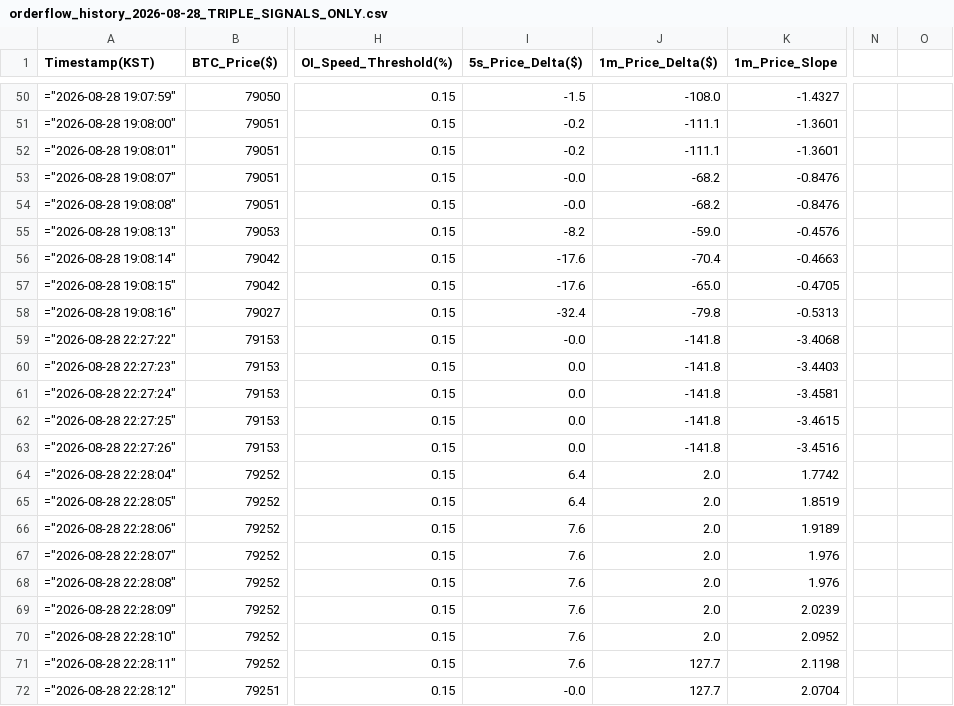
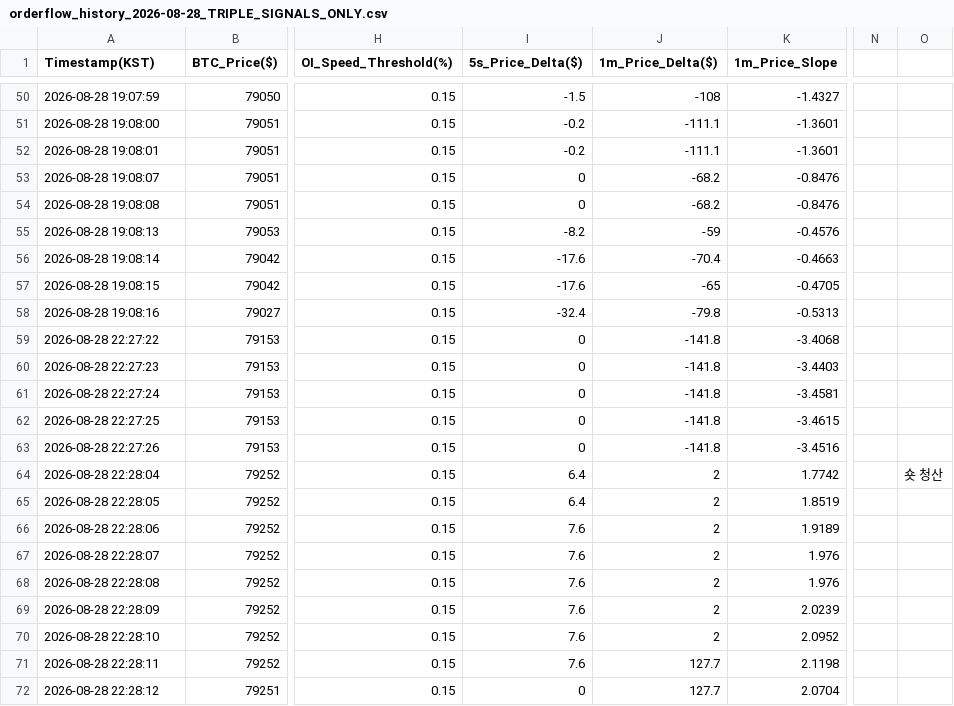
Before and after one commit to NaThanAEL7912/shinseon_bitget, a CSV file: downloads/2026-08-28/orderflow_history_2026-08-28_TRIPLE_SIGNALS_ONLY.csv, drawn as a sheet; only a part is shown, gaps mark what is left out; the diff covers the shown part only; the diff names each change by its address in the sheet, - before the commit and + after, or states it on an @@ line.

```diff
--- a/downloads/2026-08-28/orderflow_history_2026-08-28_TRIPLE_SIGNALS_ONLY.csv
+++ b/downloads/2026-08-28/orderflow_history_2026-08-28_TRIPLE_SIGNALS_ONLY.csv
-A50 (Timestamp(KST)): ="2026-08-28 19:07:59"
+A50 (Timestamp(KST)): 2026-08-28 19:07:59
-J50 (1m_Price_Delta($)): -108.0
+J50 (1m_Price_Delta($)): -108
-A51 (Timestamp(KST)): ="2026-08-28 19:08:00"
+A51 (Timestamp(KST)): 2026-08-28 19:08:00
-A52 (Timestamp(KST)): ="2026-08-28 19:08:01"
+A52 (Timestamp(KST)): 2026-08-28 19:08:01
-A53 (Timestamp(KST)): ="2026-08-28 19:08:07"
+A53 (Timestamp(KST)): 2026-08-28 19:08:07
-I53:I54 (5s_Price_Delta($)): -0.0
+I53:I54 (5s_Price_Delta($)): 0
-A54 (Timestamp(KST)): ="2026-08-28 19:08:08"
+A54 (Timestamp(KST)): 2026-08-28 19:08:08
-A55 (Timestamp(KST)): ="2026-08-28 19:08:13"
+A55 (Timestamp(KST)): 2026-08-28 19:08:13
-J55 (1m_Price_Delta($)): -59.0
+J55 (1m_Price_Delta($)): -59
-A56 (Timestamp(KST)): ="2026-08-28 19:08:14"
+A56 (Timestamp(KST)): 2026-08-28 19:08:14
-A57 (Timestamp(KST)): ="2026-08-28 19:08:15"
+A57 (Timestamp(KST)): 2026-08-28 19:08:15
-J57 (1m_Price_Delta($)): -65.0
+J57 (1m_Price_Delta($)): -65
-A58 (Timestamp(KST)): ="2026-08-28 19:08:16"
+A58 (Timestamp(KST)): 2026-08-28 19:08:16
-A59 (Timestamp(KST)): ="2026-08-28 22:27:22"
+A59 (Timestamp(KST)): 2026-08-28 22:27:22
-I59 (5s_Price_Delta($)): -0.0
+I59 (5s_Price_Delta($)): 0
-A60 (Timestamp(KST)): ="2026-08-28 22:27:23"
+A60 (Timestamp(KST)): 2026-08-28 22:27:23
-I60:I63 (5s_Price_Delta($)): 0.0
+I60:I63 (5s_Price_Delta($)): 0
-A61 (Timestamp(KST)): ="2026-08-28 22:27:24"
+A61 (Timestamp(KST)): 2026-08-28 22:27:24
-A62 (Timestamp(KST)): ="2026-08-28 22:27:25"
+A62 (Timestamp(KST)): 2026-08-28 22:27:25
-A63 (Timestamp(KST)): ="2026-08-28 22:27:26"
+A63 (Timestamp(KST)): 2026-08-28 22:27:26
-A64 (Timestamp(KST)): ="2026-08-28 22:28:04"
+A64 (Timestamp(KST)): 2026-08-28 22:28:04
-J64:J70 (1m_Price_Delta($)): 2.0
+J64:J70 (1m_Price_Delta($)): 2
-O64: (empty)
+O64: 숏 청산
-A65 (Timestamp(KST)): ="2026-08-28 22:28:05"
+A65 (Timestamp(KST)): 2026-08-28 22:28:05
-A66 (Timestamp(KST)): ="2026-08-28 22:28:06"
+A66 (Timestamp(KST)): 2026-08-28 22:28:06
-A67 (Timestamp(KST)): ="2026-08-28 22:28:07"
+A67 (Timestamp(KST)): 2026-08-28 22:28:07
-A68 (Timestamp(KST)): ="2026-08-28 22:28:08"
+A68 (Timestamp(KST)): 2026-08-28 22:28:08
-A69 (Timestamp(KST)): ="2026-08-28 22:28:09"
+A69 (Timestamp(KST)): 2026-08-28 22:28:09
-A70 (Timestamp(KST)): ="2026-08-28 22:28:10"
+A70 (Timestamp(KST)): 2026-08-28 22:28:10
-A71 (Timestamp(KST)): ="2026-08-28 22:28:11"
+A71 (Timestamp(KST)): 2026-08-28 22:28:11
-A72 (Timestamp(KST)): ="2026-08-28 22:28:12"
+A72 (Timestamp(KST)): 2026-08-28 22:28:12
-I72 (5s_Price_Delta($)): -0.0
+I72 (5s_Price_Delta($)): 0
```
Also changed, not shown: 84 edited cells elsewhere in this file, 6 other files.
